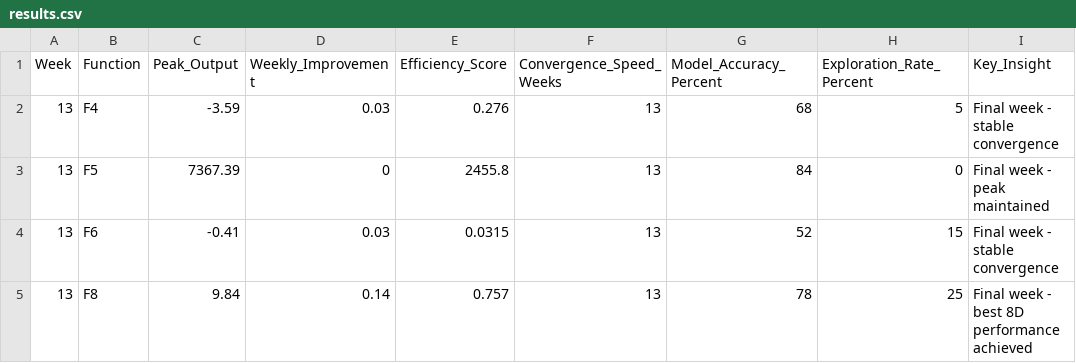
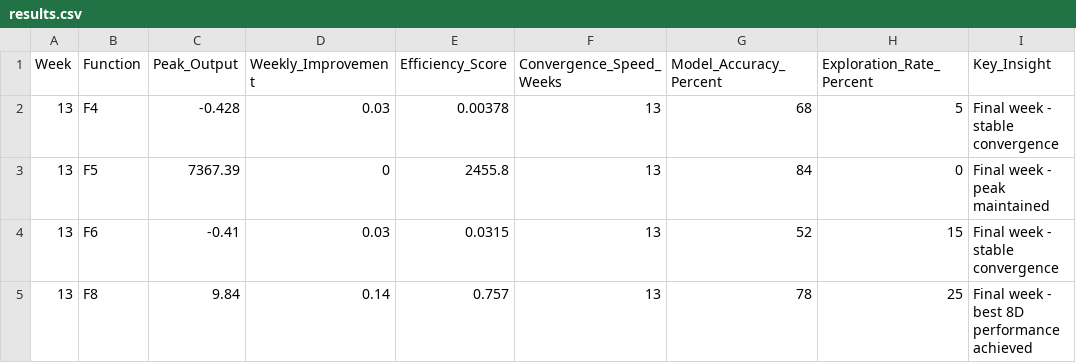
Before and after one commit to CaliforniaT/Tassos308, a CSV file: results/weekly_submissions/week_13/results.csv, drawn as a sheet.

```diff
--- a/results/weekly_submissions/week_13/results.csv
+++ b/results/weekly_submissions/week_13/results.csv
@@ -1,3 +1,3 @@
 Week,Function,Peak_Output,Weekly_Improvement,Efficiency_Score,Convergence_Speed_Weeks,Model_Accuracy_Percent,Exploration_Rate_Percent,Key_Insight
-13,F4,-3.59,0.03,0.276,13,68,5,Final week - stable convergence
+13,F4,-0.428,0.03,0.00378,13,68,5,Final week - stable convergence
 13,F5,7367.39,0,2455.8,13,84,0,Final week - peak maintained
```
Also changed, not shown: results/weekly_submissions/week_5/queries.csv, results/weekly_submissions/week_5/results.csv, 2 other files.
